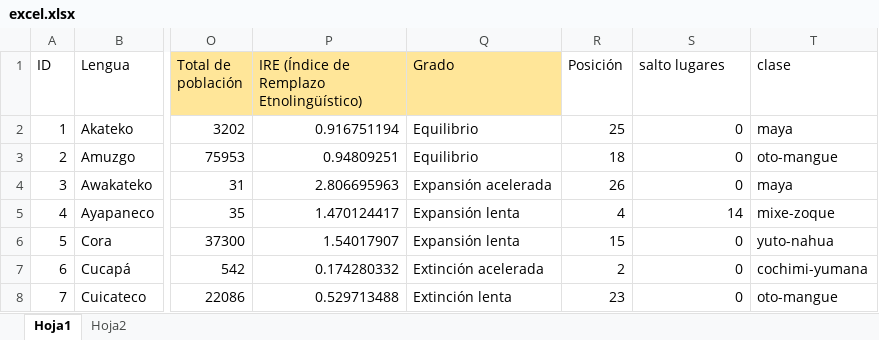
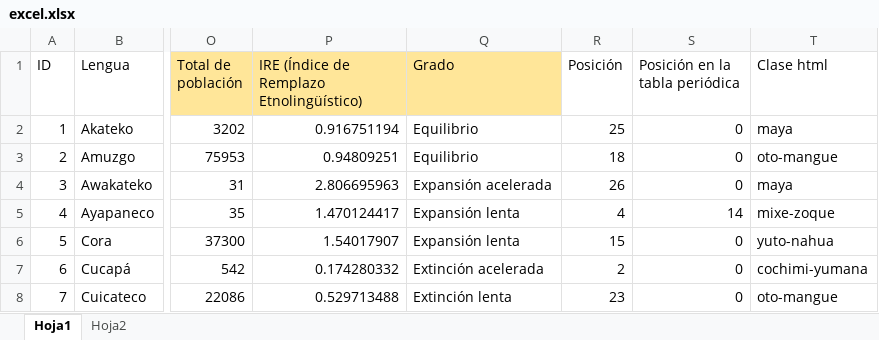
Before and after one commit to rigomortiz/codice-mexico, an Excel workbook: src/assets/data/excel.xlsx, sheet Hoja1, drawn as a sheet; only a part is shown, gaps mark what is left out; values as stored, in another font and other column widths than the file's, no borders; conditional formats not drawn; the diff names each change by its address in the sheet, - before the commit and + after, or states it on an @@ line.

Commit message:
add selection de visualización

```diff
--- a/src/assets/data/excel.xlsx (sheet Hoja1)
+++ b/src/assets/data/excel.xlsx (sheet Hoja1)
-S1: salto lugares
+S1: Posición en la tabla periódica
-T1: clase
+T1: Clase html
```
